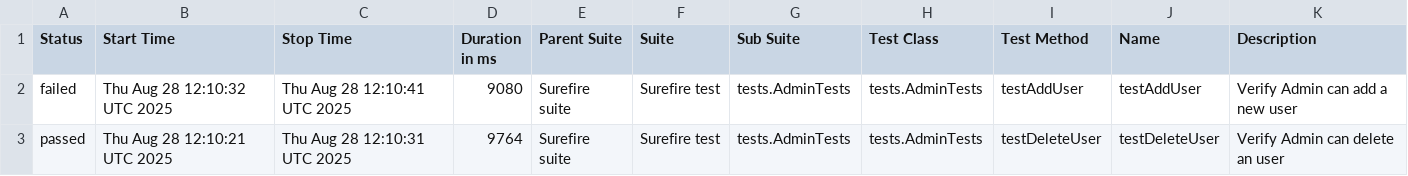
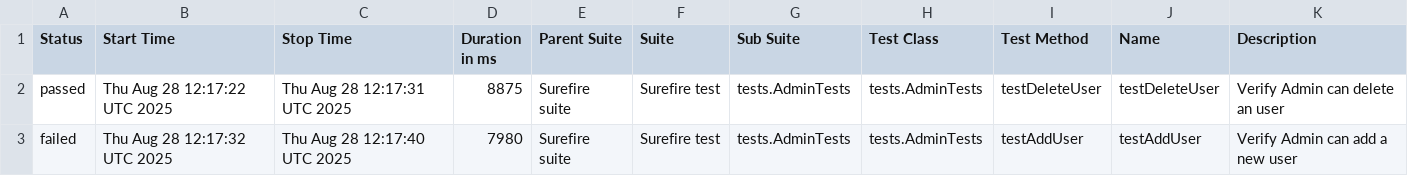
Before and after one commit to VertexXX6/OrangeHRM-Automation-Test-Suite-With--Playwright, a CSV file: data/suites.csv, drawn as a sheet.

```diff
--- a/data/suites.csv
+++ b/data/suites.csv
@@ -1,3 +1,3 @@
 "Status","Start Time","Stop Time","Duration in ms","Parent Suite","Suite","Sub Suite","Test Class","Test Method","Name","Description"
-"failed","Thu Aug 28 12:10:32 UTC 2025","Thu Aug 28 12:10:41 UTC 2025","9080","Surefire suite","Surefire test","tests.AdminTests","tests.AdminTests","testAddUser","testAddUser","Verify Admin can add a new user"
-"passed","Thu Aug 28 12:10:21 UTC 2025","Thu Aug 28 12:10:31 UTC 2025","9764","Surefire suite","Surefire test","tests.AdminTests","tests.AdminTests","testDeleteUser","testDeleteUser","Verify Admin can delete an user"
+"passed","Thu Aug 28 12:17:22 UTC 2025","Thu Aug 28 12:17:31 UTC 2025","8875","Surefire suite","Surefire test","tests.AdminTests","tests.AdminTests","testDeleteUser","testDeleteUser","Verify Admin can delete an user"
+"failed","Thu Aug 28 12:17:32 UTC 2025","Thu Aug 28 12:17:40 UTC 2025","7980","Surefire suite","Surefire test","tests.AdminTests","tests.AdminTests","testAddUser","testAddUser","Verify Admin can add a new user"
```
Also changed, not shown: 26 other files.
